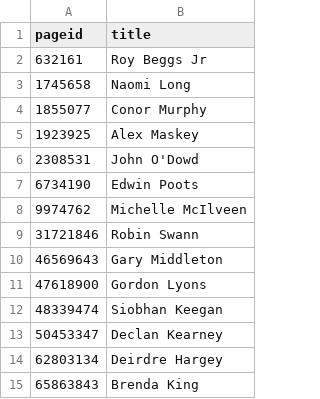
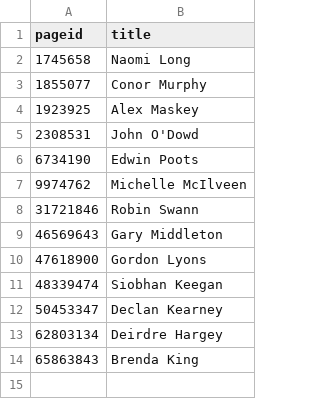
Before and after one commit to every-politician-scrapers/northern-ireland-ministers, a CSV file: enwiki/index.csv, drawn as a sheet.

```diff
--- a/enwiki/index.csv
+++ b/enwiki/index.csv
@@ -1,3 +1,2 @@
 pageid,title
-632161,Roy Beggs Jr
 1745658,Naomi Long
```
Also changed, not shown: 1 other file.
